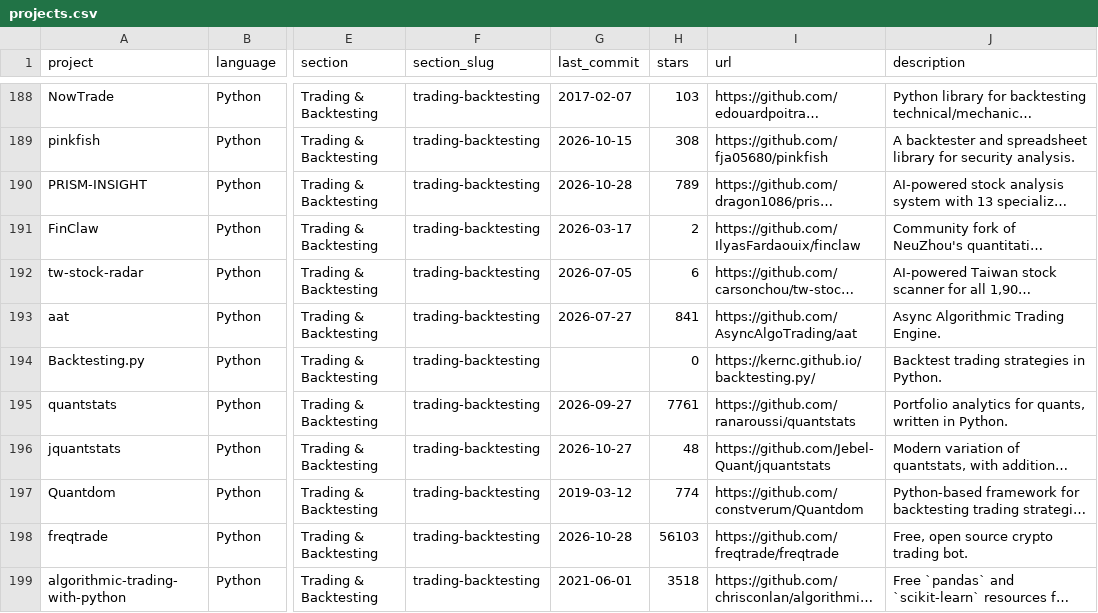
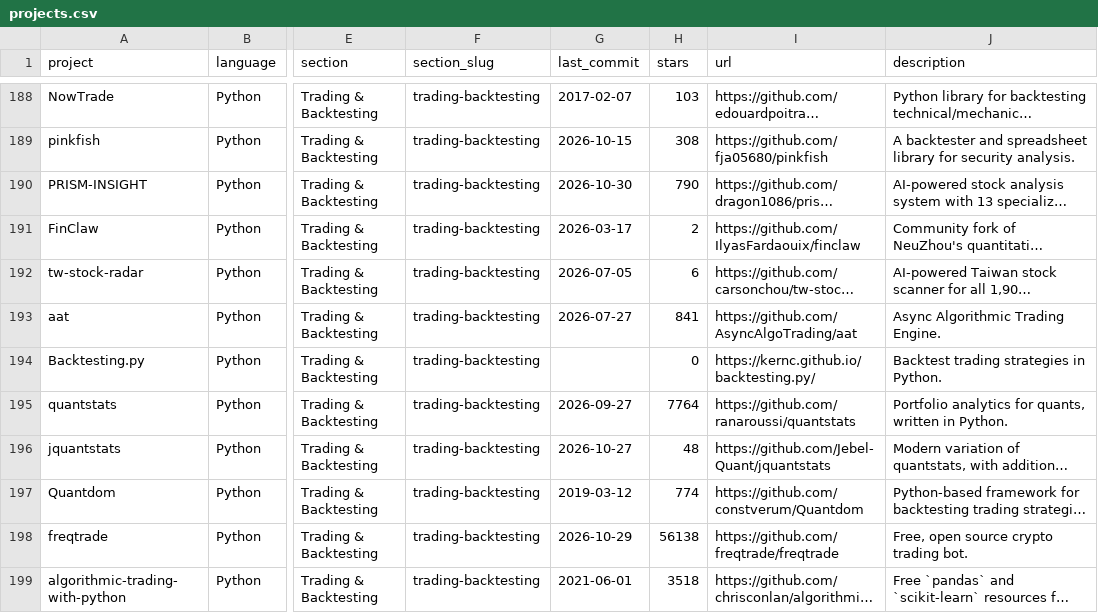
Before and after one commit to tschm/awesome-quant, a CSV file: projects.csv, drawn as a sheet; only a part is shown, gaps mark what is left out; long unchanged cells end in …; the diff covers the shown part only; the diff names each change by its address in the sheet, - before the commit and + after, or states it on an @@ line.

```diff
--- a/projects.csv
+++ b/projects.csv
-G190 (last_commit): 2026-10-28
+G190 (last_commit): 2026-10-30
-H190 (stars): 789
+H190 (stars): 790
-H195 (stars): 7761
+H195 (stars): 7764
-G198 (last_commit): 2026-10-28
+G198 (last_commit): 2026-10-29
-H198 (stars): 56103
+H198 (stars): 56138
```
Also changed, not shown: 133 edited cells elsewhere in this file, 1 other file.
